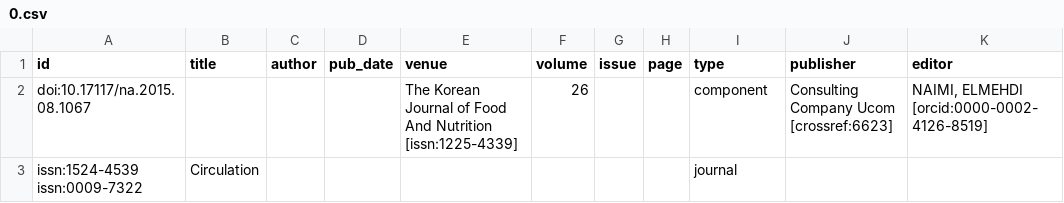
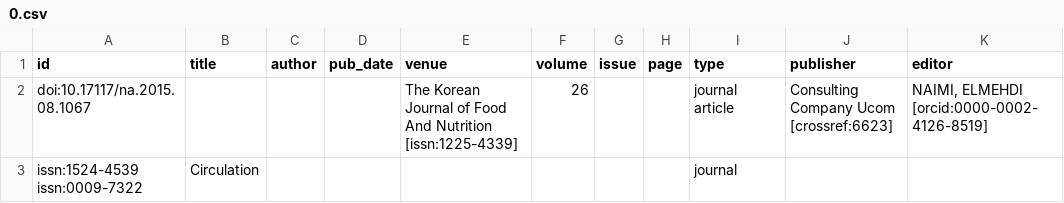
Before and after one commit to opencitations/oc_meta, a CSV file: tdd/prepare_multiprocess/input/0.csv, drawn as a sheet.

Commit message:
prepare_multiprocess handles all venues' types

```diff
--- a/tdd/prepare_multiprocess/input/0.csv
+++ b/tdd/prepare_multiprocess/input/0.csv
@@ -1,3 +1,3 @@
 "id","title","author","pub_date","venue","volume","issue","page","type","publisher","editor"
-"doi:10.17117/na.2015.08.1067","","","","The Korean Journal of Food And Nutrition [issn:1225-4339]","26","","","component","Consulting Company Ucom [crossref:6623]","NAIMI, ELMEHDI [orcid:0000-0002-4126-8519]"
+"doi:10.17117/na.2015.08.1067","","","","The Korean Journal of Food And Nutrition [issn:1225-4339]","26","","","journal article","Consulting Company Ucom [crossref:6623]","NAIMI, ELMEHDI [orcid:0000-0002-4126-8519]"
 "issn:1524-4539 issn:0009-7322","Circulation","","","","","","","journal","",""
```
Also changed, not shown: 5 other files.
